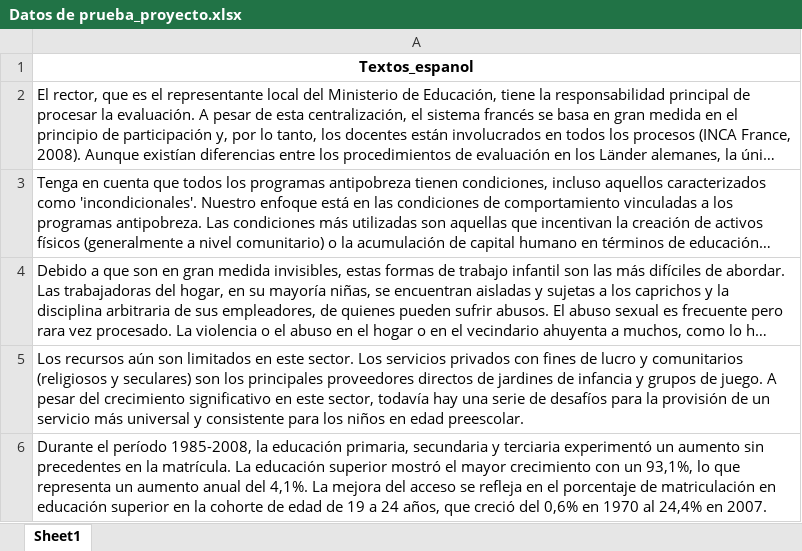
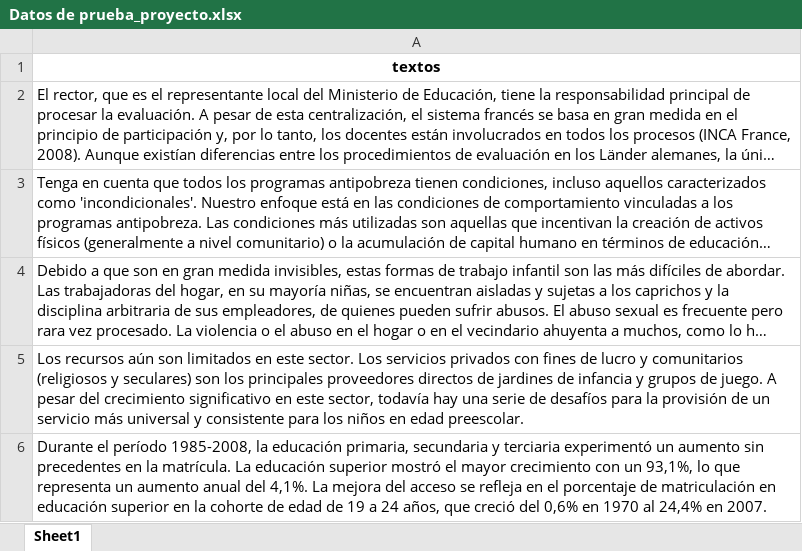
Before and after one commit to Trabajos-BI/Proyecto-1, an Excel workbook: Datos de prueba_proyecto.xlsx, sheet Sheet1, drawn as a sheet; only a part is shown; long unchanged cells end in …; values as stored, in another font and other column widths than the file's, no borders; the diff names each change by its address in the sheet, - before the commit and + after, or states it on an @@ line.

```diff
--- a/Datos de prueba_proyecto.xlsx (sheet Sheet1)
+++ b/Datos de prueba_proyecto.xlsx (sheet Sheet1)
-A1: Textos_espanol
+A1: textos
```
Also changed, not shown: 2 other files.
